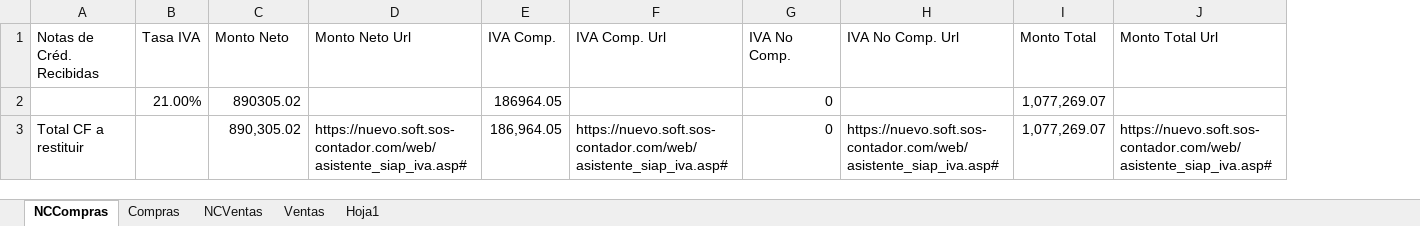
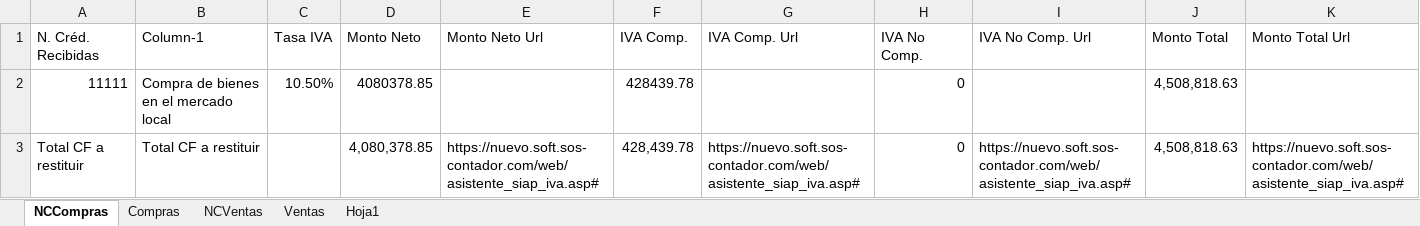
Before and after one commit to abustosp/Carga-de-F2002, an Excel workbook: Modelos de Papales Scrappeados/0 - 20000000000 - WP IVA - 202307 - Cliente Muestra.xlsx, sheet NCCompras, drawn as a sheet; values as stored, in another font and other column widths than the file's, no borders; removed rows and columns are numbered as before the commit, all else as after; the diff names each change by its address in the sheet, - before the commit and + after, or states it on an @@ line.

```diff
--- a/Modelos de Papales Scrappeados/0 - 20000000000 - WP IVA - 202307 - Cliente Muestra.xlsx (sheet NCCompras)
+++ b/Modelos de Papales Scrappeados/0 - 20000000000 - WP IVA - 202307 - Cliente Muestra.xlsx (sheet NCCompras)
+column B (Column-1), row 3: Total CF a restituir
-A1: Notas de Créd. Recibidas
+A1: N. Créd. Recibidas
-row 2:  | 21.00% | 890305.02 |  | 186964.05 |  | 0 |  | 1,077,269.07
+row 2: 11111 | Compra de bienes en el mercado local | 10.50% | 4080378.85 |  | 428439.78 |  | 0 |  | 4,508,818.63
-D3 (Monto Neto): 890,305.02
+D3 (Monto Neto): 4,080,378.85
-F3 (IVA Comp.): 186,964.05
+F3 (IVA Comp.): 428,439.78
-J3 (Monto Total): 1,077,269.07
+J3 (Monto Total): 4,508,818.63
```
Also changed, not shown: sheet Ventas, sheet Compras, sheet NCVentas, Modelos de Papales Scrappeados/0 - 20000000000 - WP IVA - 202307 - Cliente Muestra Procesado.xlsx.
